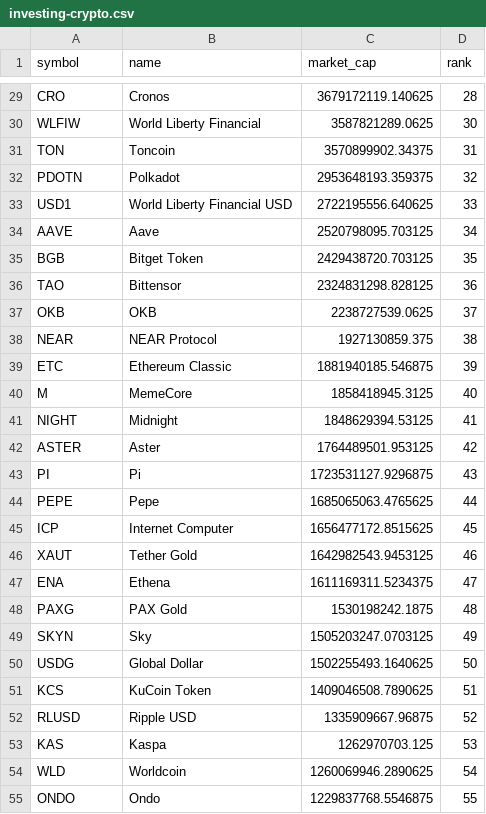
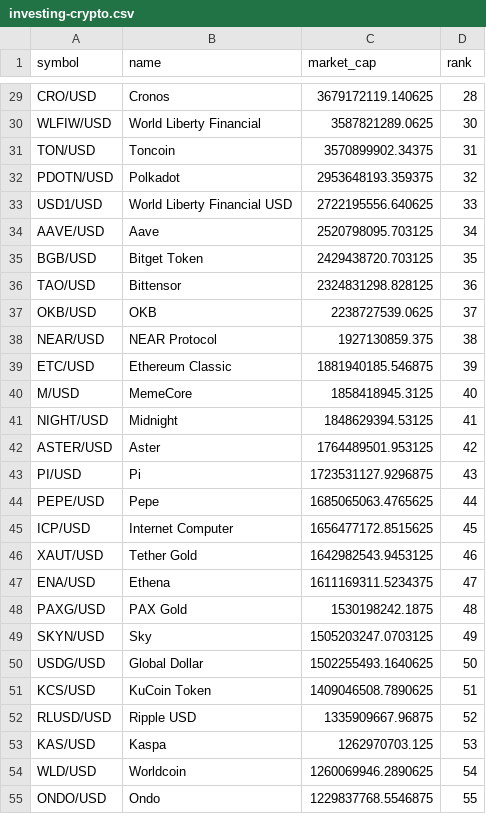
Before and after one commit to mrgeneko/wealth-tracker, a CSV file: config/investing-crypto.csv, drawn as a sheet; only a part is shown, gaps mark what is left out; the diff covers the shown part only; the diff names each change by its address in the sheet, - before the commit and + after, or states it on an @@ line.

```diff
--- a/config/investing-crypto.csv
+++ b/config/investing-crypto.csv
-A29 (symbol): CRO
+A29 (symbol): CRO/USD
-A30 (symbol): WLFIW
+A30 (symbol): WLFIW/USD
-A31 (symbol): TON
+A31 (symbol): TON/USD
-A32 (symbol): PDOTN
+A32 (symbol): PDOTN/USD
-A33 (symbol): USD1
+A33 (symbol): USD1/USD
-A34 (symbol): AAVE
+A34 (symbol): AAVE/USD
-A35 (symbol): BGB
+A35 (symbol): BGB/USD
-A36 (symbol): TAO
+A36 (symbol): TAO/USD
-A37 (symbol): OKB
+A37 (symbol): OKB/USD
-A38 (symbol): NEAR
+A38 (symbol): NEAR/USD
-A39 (symbol): ETC
+A39 (symbol): ETC/USD
-A40 (symbol): M
+A40 (symbol): M/USD
-A41 (symbol): NIGHT
+A41 (symbol): NIGHT/USD
-A42 (symbol): ASTER
+A42 (symbol): ASTER/USD
-A43 (symbol): PI
+A43 (symbol): PI/USD
-A44 (symbol): PEPE
+A44 (symbol): PEPE/USD
-A45 (symbol): ICP
+A45 (symbol): ICP/USD
-A46 (symbol): XAUT
+A46 (symbol): XAUT/USD
-A47 (symbol): ENA
+A47 (symbol): ENA/USD
-A48 (symbol): PAXG
+A48 (symbol): PAXG/USD
-A49 (symbol): SKYN
+A49 (symbol): SKYN/USD
-A50 (symbol): USDG
+A50 (symbol): USDG/USD
-A51 (symbol): KCS
+A51 (symbol): KCS/USD
-A52 (symbol): RLUSD
+A52 (symbol): RLUSD/USD
-A53 (symbol): KAS
+A53 (symbol): KAS/USD
-A54 (symbol): WLD
+A54 (symbol): WLD/USD
-A55 (symbol): ONDO
+A55 (symbol): ONDO/USD
```
Also changed, not shown: 73 edited cells elsewhere in this file.
